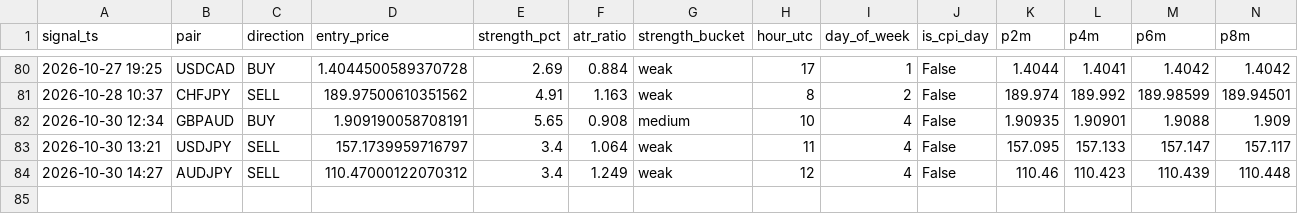
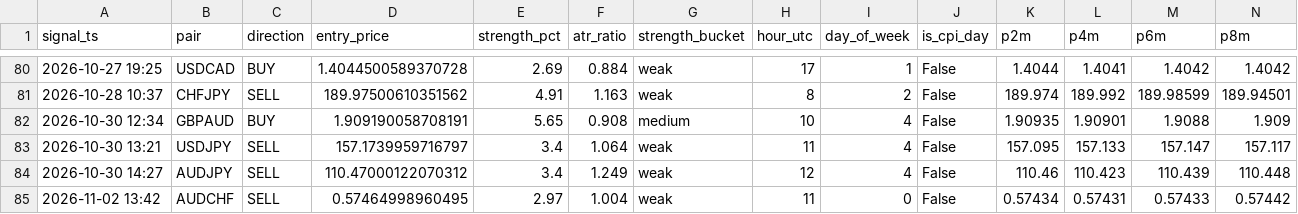
Before and after one commit to torium-art/forex-signal-bot, a CSV file: trajectory_journal.csv, drawn as a sheet; only a part is shown, gaps mark what is left out; rows hold the shown columns only; the diff names each change by its address in the sheet, - before the commit and + after, or states it on an @@ line.

```diff
--- a/trajectory_journal.csv
+++ b/trajectory_journal.csv
+row 85: 2026-11-02 13:42 | AUDCHF | SELL | 0.57464998960495 | 2.97 | 1.004 | weak | 11 | 0 | False | 0.57434 | 0.57431 | 0.57433 | 0.57442
```
Also changed, not shown: outcomes_journal.csv, signals_journal.csv, 1 other file.
